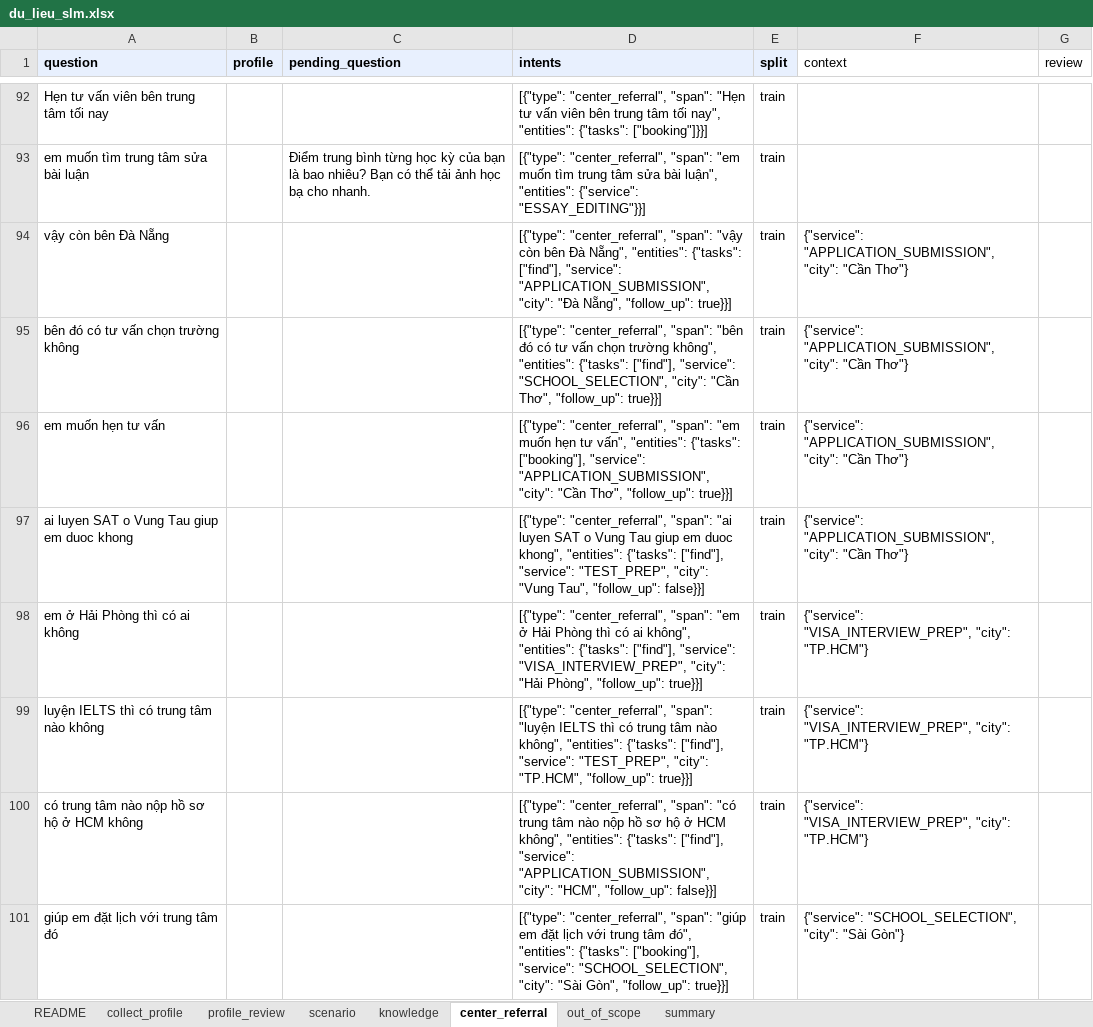
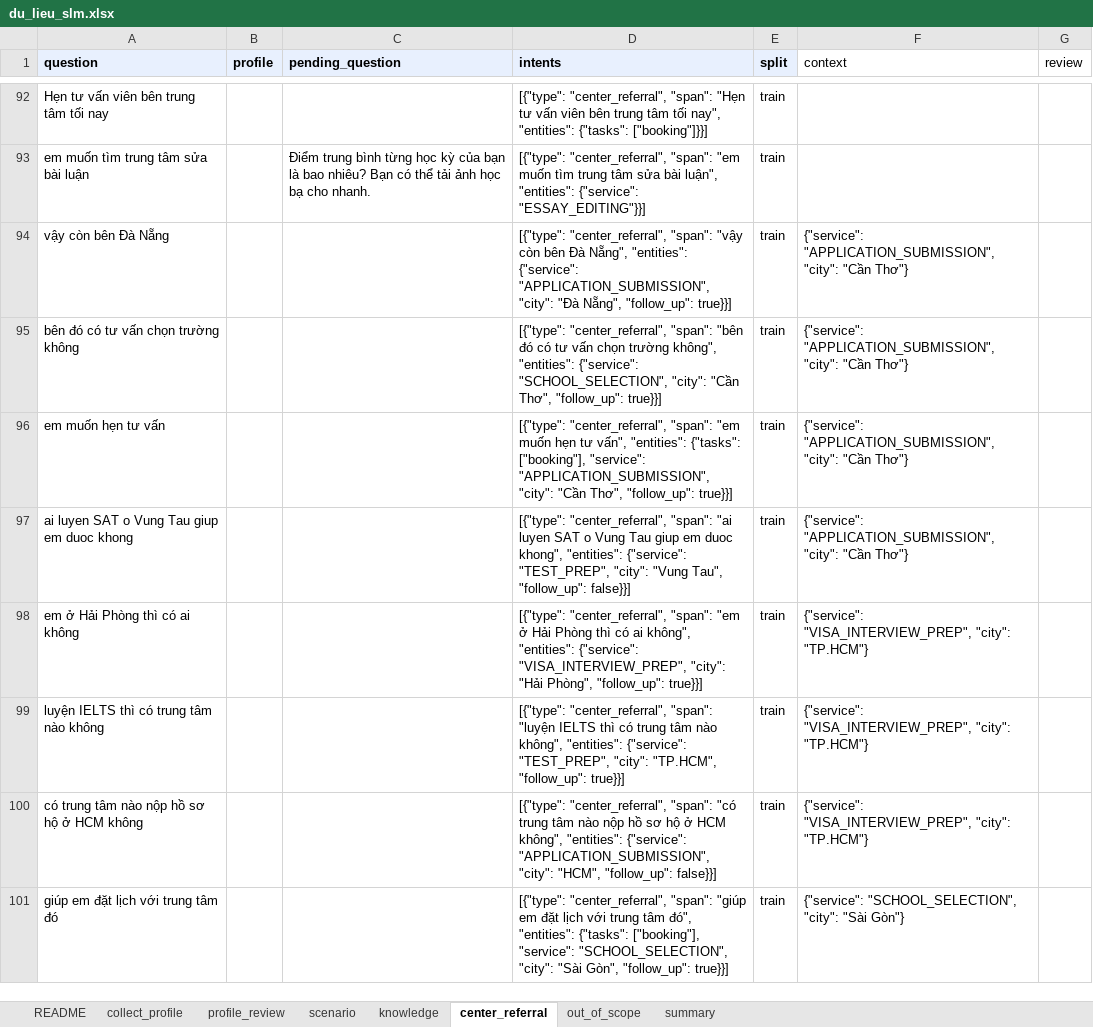
Before and after one commit to Dunghthe04/Study-Abroad-Decision-Support-System-for-US-Education, an Excel workbook: advisor/data/slm/du_lieu_slm.xlsx, sheet center_referral, drawn as a sheet; only a part is shown, gaps mark what is left out; values as stored, in another font and other column widths than the file's, no borders; the diff covers the shown part only; the diff names each change by its address in the sheet, - before the commit and + after, or states it on an @@ line.

Commit message:
SLM: prompt slm_intents (tiếng Việt, khóa tiếng Anh), xuất train từ dữ liệu tiếng Anh, thống nhất tasks trung tâm
- Thêm prompt app/skills/slm_intents.md (3.0): lời dặn tiếng Việt, tên khóa và mã tiếng Anh như dữ liệu
- export_slm_chat.py đọc du_lieu_slm.jsonl tiếng Anh, dùng prompt slm_intents, bỏ phần train skill; khóa entities theo thứ tự cố định
- Sinh lại finetune/train.jsonl (4.278) và val.jsonl (912), không có câu nào của tập test
- center_referral: find là mặc định nên bỏ tasks [find] (192 dòng), chỉ ghi booking và compare
- Hướng dẫn gán nhãn: prompt injection là sensitive; TEN_KHOA_ANH_VIET.md ghi rõ phần code cần đổi
- Cập nhật test: prompt phải nêu đủ mã của hợp đồng, ví dụ trong prompt phải hợp lệ

```diff
--- a/advisor/data/slm/du_lieu_slm.xlsx (sheet center_referral)
+++ b/advisor/data/slm/du_lieu_slm.xlsx (sheet center_referral)
-D94 (intents): …Nẵng", "entities": {"tasks": ["find"], "service": "APPLICATION_SUBMISSION", "city":…
+D94 (intents): …Nẵng", "entities": {"service": "APPLICATION_SUBMISSION", "city":…
-D95 (intents): …không", "entities": {"tasks": ["find"], "service": "SCHOOL_SELECTION", "city":…
+D95 (intents): …không", "entities": {"service": "SCHOOL_SELECTION", "city":…
-D97 (intents): …khong", "entities": {"tasks": ["find"], "service": "TEST_PREP", "city":…
+D97 (intents): …khong", "entities": {"service": "TEST_PREP", "city":…
-D98 (intents): …không", "entities": {"tasks": ["find"], "service": "VISA_INTERVIEW_PREP", "city":…
+D98 (intents): …không", "entities": {"service": "VISA_INTERVIEW_PREP", "city":…
-D99 (intents): …không", "entities": {"tasks": ["find"], "service": "TEST_PREP", "city":…
+D99 (intents): …không", "entities": {"service": "TEST_PREP", "city":…
-D100 (intents): …không", "entities": {"tasks": ["find"], "service": "APPLICATION_SUBMISSION", "city":…
+D100 (intents): …không", "entities": {"service": "APPLICATION_SUBMISSION", "city":…
```
Also changed, not shown: 186 edited cells elsewhere in this sheet, sheet README, 9 other files.
